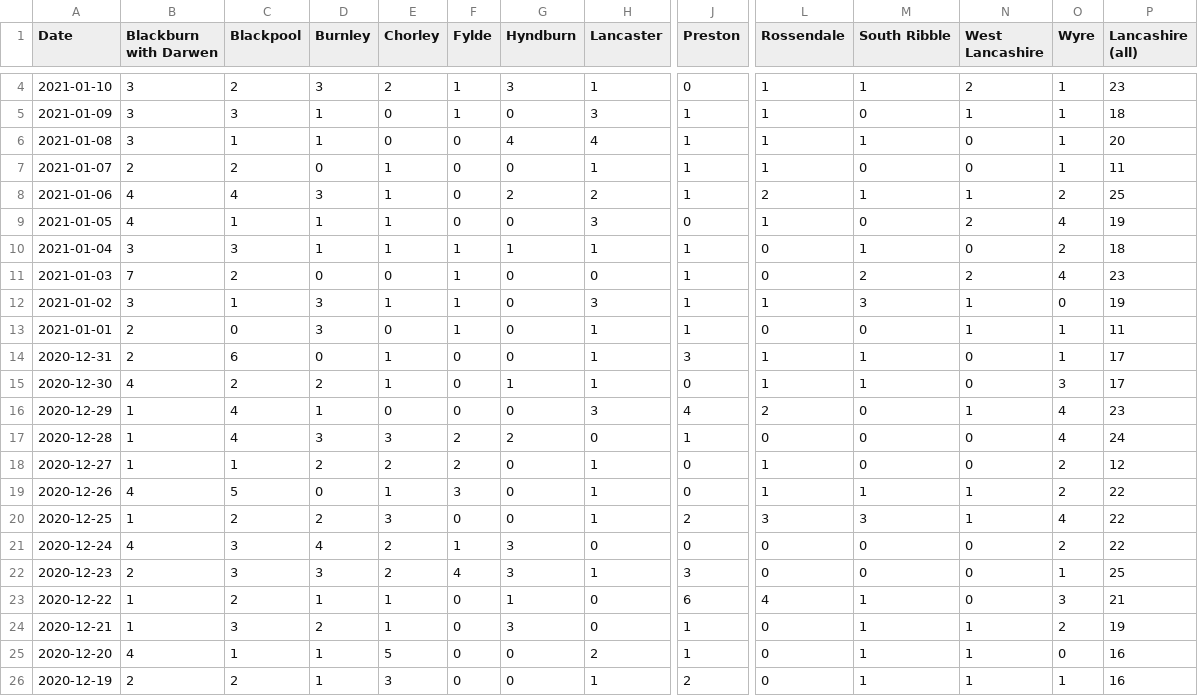
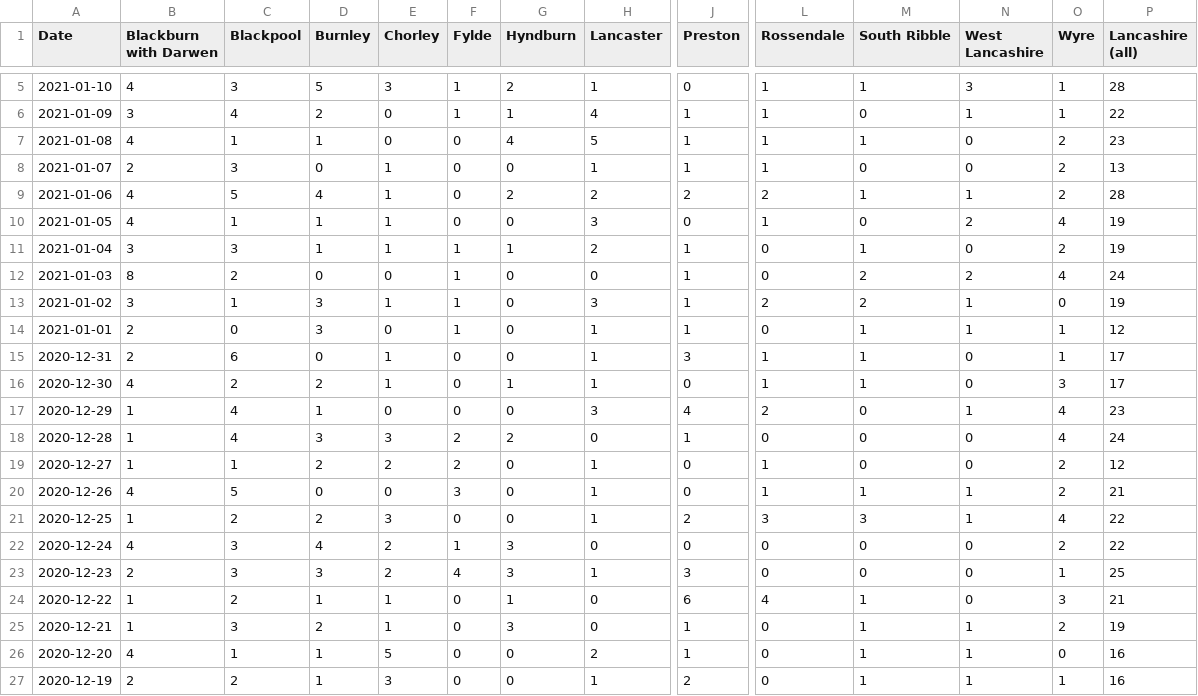
Before and after one commit to paumber/covid-data, a CSV file: Daily_deaths_Lancs.csv, drawn as a sheet; only a part is shown, gaps mark what is left out; addresses are those after the commit; the diff covers the shown part only; the diff names each change by its address in the sheet, - before the commit and + after, or states it on an @@ line.

Commit message:
Update Daily_deaths_Lancs.csv

```diff
--- a/Daily_deaths_Lancs.csv
+++ b/Daily_deaths_Lancs.csv
-B5 (Blackburn with Darwen): 3
+B5 (Blackburn with Darwen): 4
-C5 (Blackpool): 2
+C5 (Blackpool): 3
-D5 (Burnley): 3
+D5 (Burnley): 5
-E5 (Chorley): 2
+E5 (Chorley): 3
-G5 (Hyndburn): 3
+G5 (Hyndburn): 2
-N5 (West Lancashire): 2
+N5 (West Lancashire): 3
-P5 (Lancashire (all)): 23
+P5 (Lancashire (all)): 28
-C6 (Blackpool): 3
+C6 (Blackpool): 4
-D6 (Burnley): 1
+D6 (Burnley): 2
-G6 (Hyndburn): 0
+G6 (Hyndburn): 1
-H6 (Lancaster): 3
+H6 (Lancaster): 4
-P6 (Lancashire (all)): 18
+P6 (Lancashire (all)): 22
-B7 (Blackburn with Darwen): 3
+B7 (Blackburn with Darwen): 4
-H7 (Lancaster): 4
+H7 (Lancaster): 5
-O7:O8 (Wyre): 1
+O7:O8 (Wyre): 2
-P7 (Lancashire (all)): 20
+P7 (Lancashire (all)): 23
-C8 (Blackpool): 2
+C8 (Blackpool): 3
-P8 (Lancashire (all)): 11
+P8 (Lancashire (all)): 13
-C9 (Blackpool): 4
+C9 (Blackpool): 5
-D9 (Burnley): 3
+D9 (Burnley): 4
-J9 (Preston): 1
+J9 (Preston): 2
-P9 (Lancashire (all)): 25
+P9 (Lancashire (all)): 28
-H11 (Lancaster): 1
+H11 (Lancaster): 2
-P11 (Lancashire (all)): 18
+P11 (Lancashire (all)): 19
-B12 (Blackburn with Darwen): 7
+B12 (Blackburn with Darwen): 8
-P12 (Lancashire (all)): 23
+P12 (Lancashire (all)): 24
-L13 (Rossendale): 1
+L13 (Rossendale): 2
-M13 (South Ribble): 3
+M13 (South Ribble): 2
-M14 (South Ribble): 0
+M14 (South Ribble): 1
-P14 (Lancashire (all)): 11
+P14 (Lancashire (all)): 12
-E20 (Chorley): 1
+E20 (Chorley): 0
-P20 (Lancashire (all)): 22
+P20 (Lancashire (all)): 21
```
Also changed, not shown: 1 added row and 18 edited cells elsewhere in this file.
